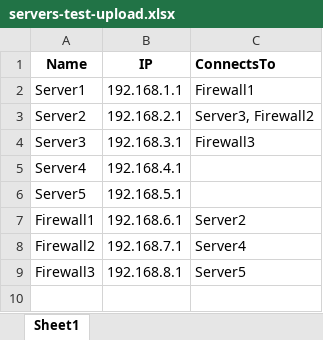
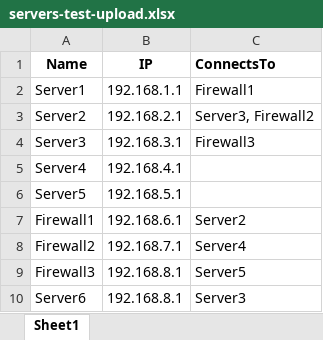
Before and after one commit to Joseph-Sabu/test-project, an Excel workbook: servers-test-upload.xlsx, sheet Sheet1, drawn as a sheet; values as stored, in another font and other column widths than the file's, no borders; the diff names each change by its address in the sheet, - before the commit and + after, or states it on an @@ line.

Commit message:
label with node name and ip address

```diff
--- a/servers-test-upload.xlsx (sheet Sheet1)
+++ b/servers-test-upload.xlsx (sheet Sheet1)
+row 10: Server6 | 192.168.8.1 | Server3
```
Also changed, not shown: 2 other files.
